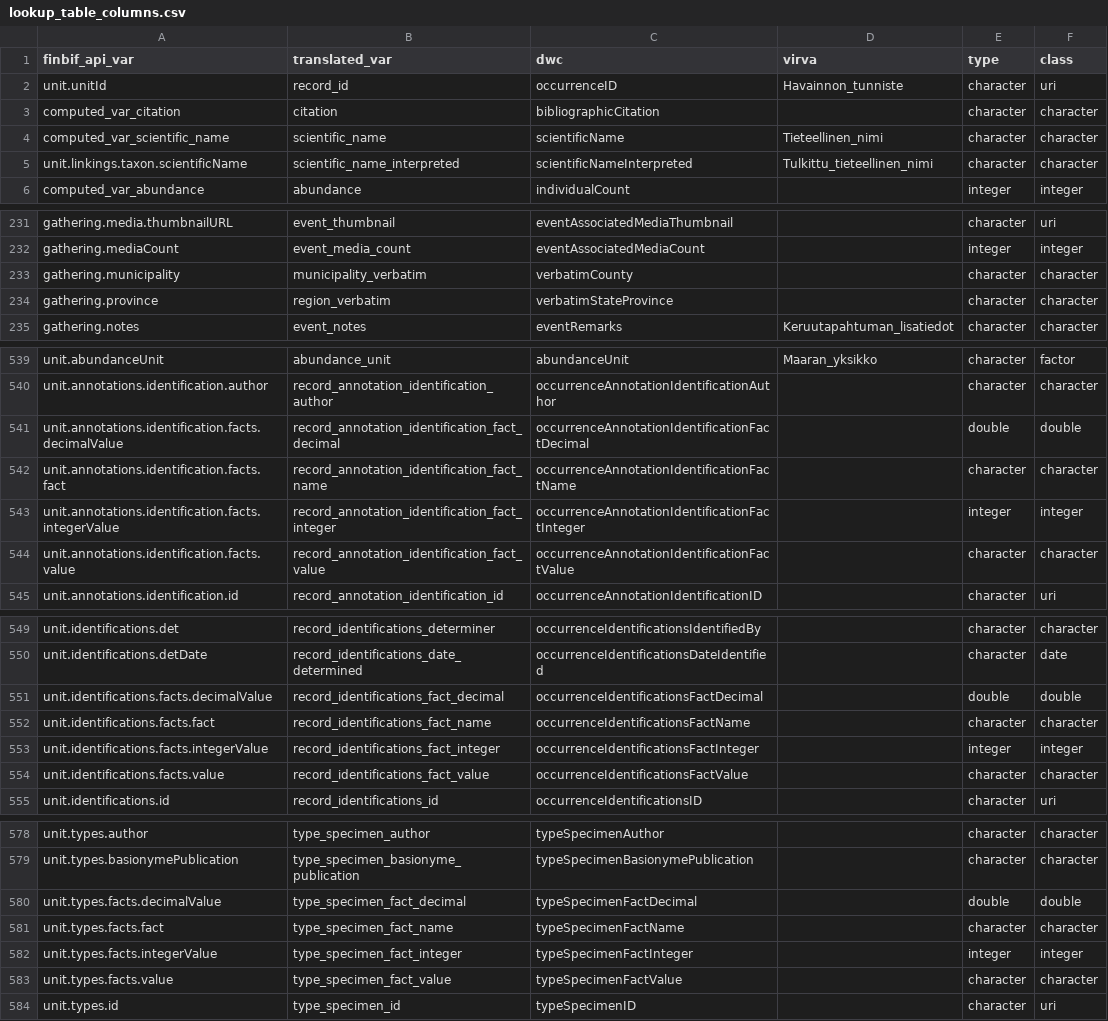
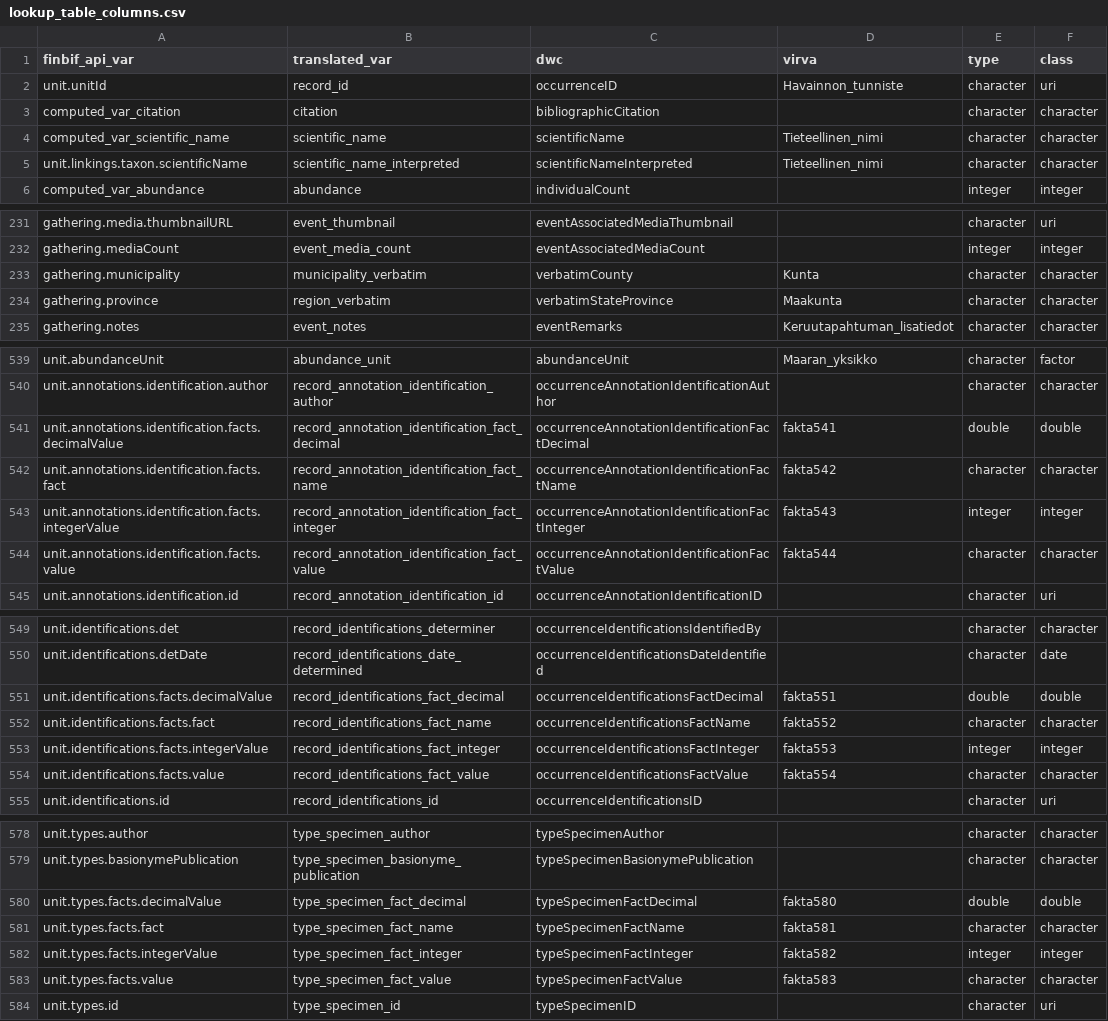
Before and after one commit to luomus/laji-pygeoapi, a CSV file: src/lookup_table_columns.csv, drawn as a sheet; only a part is shown, gaps mark what is left out; the diff covers the shown part only.

```diff
--- a/src/lookup_table_columns.csv
+++ b/src/lookup_table_columns.csv
@@ -4,3 +4,3 @@ computed_var_citation;citation;bibliographicCitation;;character;character
 computed_var_scientific_name;scientific_name;scientificName;Tieteellinen_nimi;character;character
-unit.linkings.taxon.scientificName;scientific_name_interpreted;scientificNameInterpreted;Tulkittu_tieteellinen_nimi;character;character
+unit.linkings.taxon.scientificName;scientific_name_interpreted;scientificNameInterpreted;Tieteellinen_nimi;character;character
 computed_var_abundance;abundance;individualCount;;integer;integer
@@ -232,4 +232,4 @@ gathering.media.thumbnailURL;event_thumbnail;eventAssociatedMediaThumbnail;;char
 gathering.mediaCount;event_media_count;eventAssociatedMediaCount;;integer;integer
-gathering.municipality;municipality_verbatim;verbatimCounty;;character;character
-gathering.province;region_verbatim;verbatimStateProvince;;character;character
+gathering.municipality;municipality_verbatim;verbatimCounty;Kunta;character;character
+gathering.province;region_verbatim;verbatimStateProvince;Maakunta;character;character
 gathering.notes;event_notes;eventRemarks;Keruutapahtuman_lisatiedot;character;character
@@ -540,6 +540,6 @@ unit.abundanceUnit;abundance_unit;abundanceUnit;Maaran_yksikko;character;factor
 unit.annotations.identification.author;record_annotation_identification_author;occurrenceAnnotationIdentificationAuthor;;character;character
-unit.annotations.identification.facts.decimalValue;record_annotation_identification_fact_decimal;occurrenceAnnotationIdentificationFactDecimal;;double;double
-unit.annotations.identification.facts.fact;record_annotation_identification_fact_name;occurrenceAnnotationIdentificationFactName;;character;character
-unit.annotations.identification.facts.integerValue;record_annotation_identification_fact_integer;occurrenceAnnotationIdentificationFactInteger;;integer;integer
-unit.annotations.identification.facts.value;record_annotation_identification_fact_value;occurrenceAnnotationIdentificationFactValue;;character;character
+unit.annotations.identification.facts.decimalValue;record_annotation_identification_fact_decimal;occurrenceAnnotationIdentificationFactDecimal;fakta541;double;double
+unit.annotations.identification.facts.fact;record_annotation_identification_fact_name;occurrenceAnnotationIdentificationFactName;fakta542;character;character
+unit.annotations.identification.facts.integerValue;record_annotation_identification_fact_integer;occurrenceAnnotationIdentificationFactInteger;fakta543;integer;integer
+unit.annotations.identification.facts.value;record_annotation_identification_fact_value;occurrenceAnnotationIdentificationFactValue;fakta544;character;character
 unit.annotations.identification.id;record_annotation_identification_id;occurrenceAnnotationIdentificationID;;character;uri
@@ -550,6 +550,6 @@ unit.identifications.det;record_identifications_determiner;occurrenceIdentificat
 unit.identifications.detDate;record_identifications_date_determined;occurrenceIdentificationsDateIdentified;;character;date
-unit.identifications.facts.decimalValue;record_identifications_fact_decimal;occurrenceIdentificationsFactDecimal;;double;double
-unit.identifications.facts.fact;record_identifications_fact_name;occurrenceIdentificationsFactName;;character;character
-unit.identifications.facts.integerValue;record_identifications_fact_integer;occurrenceIdentificationsFactInteger;;integer;integer
-unit.identifications.facts.value;record_identifications_fact_value;occurrenceIdentificationsFactValue;;character;character
+unit.identifications.facts.decimalValue;record_identifications_fact_decimal;occurrenceIdentificationsFactDecimal;fakta551;double;double
+unit.identifications.facts.fact;record_identifications_fact_name;occurrenceIdentificationsFactName;fakta552;character;character
+unit.identifications.facts.integerValue;record_identifications_fact_integer;occurrenceIdentificationsFactInteger;fakta553;integer;integer
+unit.identifications.facts.value;record_identifications_fact_value;occurrenceIdentificationsFactValue;fakta554;character;character
 unit.identifications.id;record_identifications_id;occurrenceIdentificationsID;;character;uri
@@ -579,6 +579,6 @@ unit.types.author;type_specimen_author;typeSpecimenAuthor;;character;character
 unit.types.basionymePublication;type_specimen_basionyme_publication;typeSpecimenBasionymePublication;;character;character
-unit.types.facts.decimalValue;type_specimen_fact_decimal;typeSpecimenFactDecimal;;double;double
-unit.types.facts.fact;type_specimen_fact_name;typeSpecimenFactName;;character;character
-unit.types.facts.integerValue;type_specimen_fact_integer;typeSpecimenFactInteger;;integer;integer
-unit.types.facts.value;type_specimen_fact_value;typeSpecimenFactValue;;character;character
+unit.types.facts.decimalValue;type_specimen_fact_decimal;typeSpecimenFactDecimal;fakta580;double;double
+unit.types.facts.fact;type_specimen_fact_name;typeSpecimenFactName;fakta581;character;character
+unit.types.facts.integerValue;type_specimen_fact_integer;typeSpecimenFactInteger;fakta582;integer;integer
+unit.types.facts.value;type_specimen_fact_value;typeSpecimenFactValue;fakta583;character;character
 unit.types.id;type_specimen_id;typeSpecimenID;;character;uri
```
Also changed, not shown: 22 edited cells elsewhere in this file, 3 other files.
